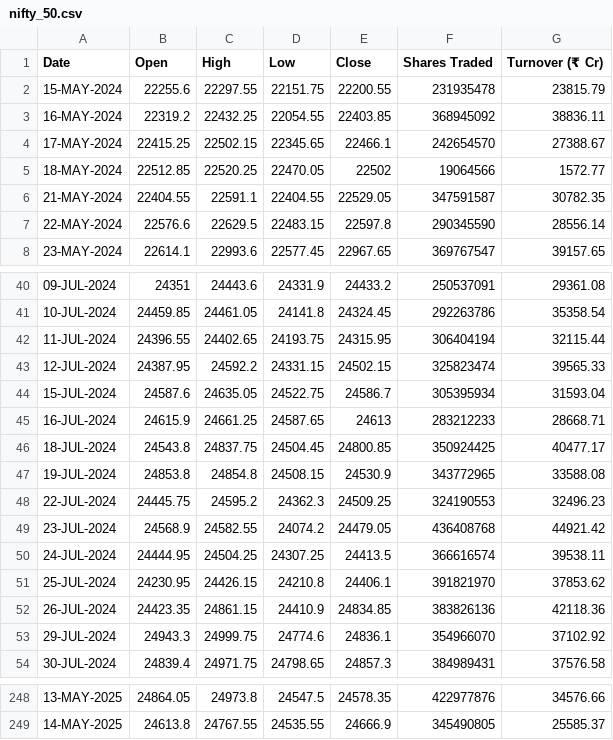
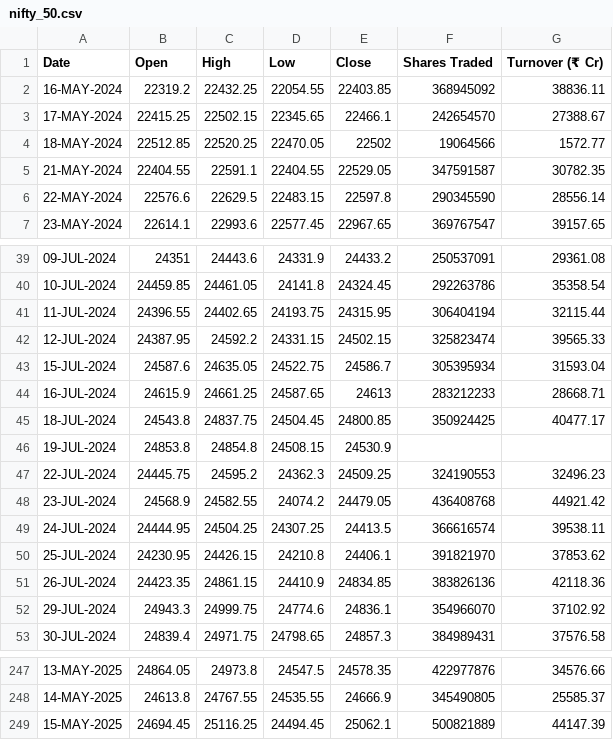
Before and after one commit to shritish20/VolGuard, a CSV file: nifty_50.csv, drawn as a sheet; only a part is shown, gaps mark what is left out.

Commit message:
Add files via upload

```diff
--- a/nifty_50.csv
+++ b/nifty_50.csv
@@ -1,3 +1,2 @@
 Date ,Open ,High ,Low ,Close ,Shares Traded ,Turnover (₹ Cr)
-15-MAY-2024,22255.6,22297.55,22151.75,22200.55,231935478,23815.79
 16-MAY-2024,22319.2,22432.25,22054.55,22403.85,368945092,38836.11
@@ -46,3 +45,3 @@
 18-JUL-2024,24543.8,24837.75,24504.45,24800.85,350924425,40477.17
-19-JUL-2024,24853.8,24854.8,24508.15,24530.9,343772965,33588.08
+19-JUL-2024,24853.8,24854.8,24508.15,24530.9,,
 22-JUL-2024,24445.75,24595.2,24362.3,24509.25,324190553,32496.23
@@ -249 +248,2 @@
 14-MAY-2025,24613.8,24767.55,24535.55,24666.9,345490805,25585.37
+15-MAY-2025,24694.45,25116.25,24494.45,25062.1,500821889,44147.39
```
